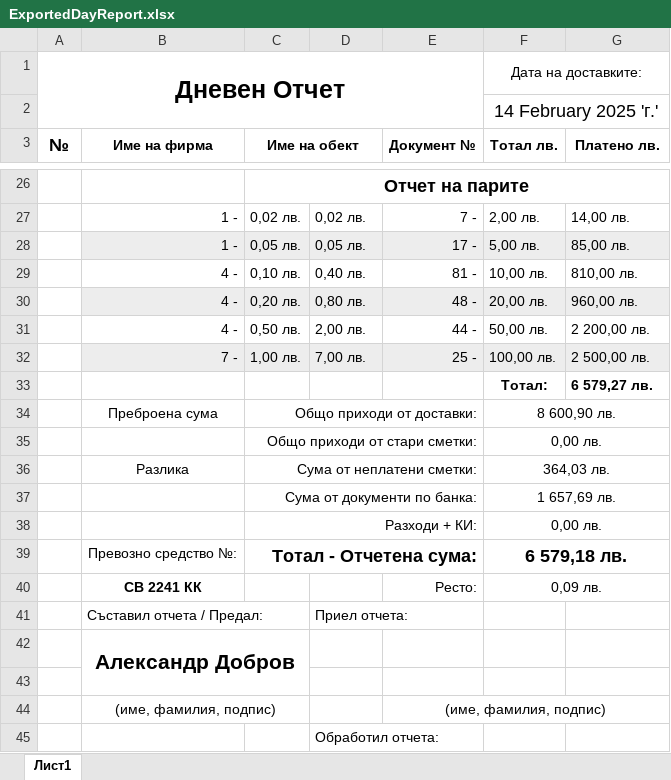
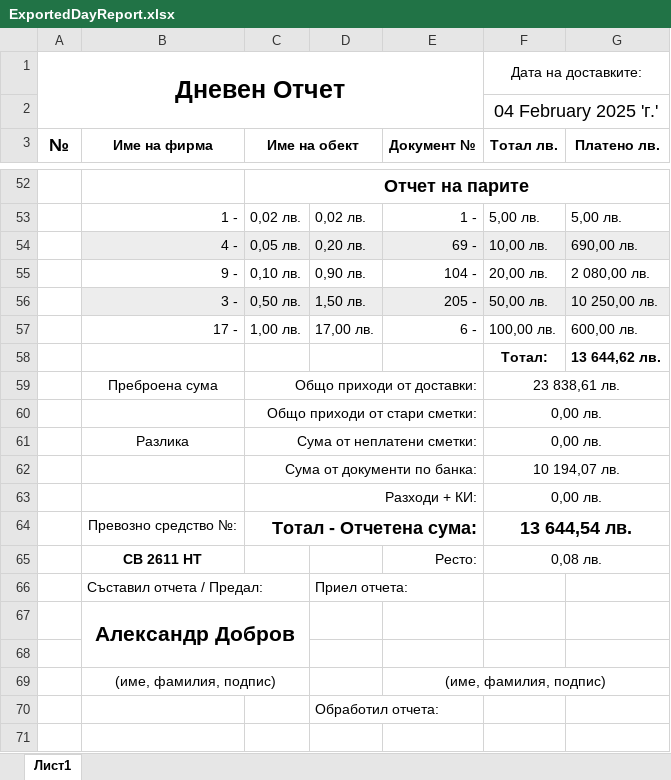
Before and after one commit to Aleksandr-Dobrov/DelitaTrade, an Excel workbook: DayReportsDataBase/ExportFiles/ExportedDayReport.xlsx, sheet Лист1, drawn as a sheet; only a part is shown, gaps mark what is left out; the shorter side is filled out with more unchanged rows; values as stored, in another font and other column widths than the file's, no borders; removed rows and columns are numbered as before the commit, all else as after; the diff covers the shown part only; the diff names each change by its address in the sheet, - before the commit and + after, or states it on an @@ line.

```diff
--- a/DayReportsDataBase/ExportFiles/ExportedDayReport.xlsx (sheet Лист1)
+++ b/DayReportsDataBase/ExportFiles/ExportedDayReport.xlsx (sheet Лист1)
-F2 (Тотал лв.): 14 February 2025 'г.'
+F2 (Тотал лв.): 04 February 2025 'г.'
-E53 (Документ №): 7 -
+E53 (Документ №): 1 -
-F53 (Тотал лв.): 2,00 лв.
+F53 (Тотал лв.): 5,00 лв.
-G53 (Платено лв.): 14,00 лв.
+G53 (Платено лв.): 5,00 лв.
-row 28:  | 1 - | 0,05 лв. | 0,05 лв. | 17 - | 5,00 лв. | 85,00 лв.
-B54:G54 fill: none
+B54:G54 fill: #EDEDED
-C54 (Име на обект): 0,10 лв.
+C54 (Име на обект): 0,05 лв.
-D54: 0,40 лв.
+D54: 0,20 лв.
-E54 (Документ №): 81 -
+E54 (Документ №): 69 -
-G54 (Платено лв.): 810,00 лв.
+G54 (Платено лв.): 690,00 лв.
-B55 (Име на фирма): 4 -
+B55 (Име на фирма): 9 -
-B55:G55 fill: #EDEDED
+B55:G55 fill: none
-C55 (Име на обект): 0,20 лв.
+C55 (Име на обект): 0,10 лв.
-D55: 0,80 лв.
+D55: 0,90 лв.
-E55 (Документ №): 48 -
+E55 (Документ №): 104 -
-G55 (Платено лв.): 960,00 лв.
+G55 (Платено лв.): 2 080,00 лв.
-B56 (Име на фирма): 4 -
+B56 (Име на фирма): 3 -
-B56:G56 fill: none
+B56:G56 fill: #EDEDED
-D56: 2,00 лв.
+D56: 1,50 лв.
-E56 (Документ №): 44 -
+E56 (Документ №): 205 -
-G56 (Платено лв.): 2 200,00 лв.
+G56 (Платено лв.): 10 250,00 лв.
-B57 (Име на фирма): 7 -
+B57 (Име на фирма): 17 -
-B57:G57 fill: #EDEDED
+B57:G57 fill: none
-D57: 7,00 лв.
+D57: 17,00 лв.
-E57 (Документ №): 25 -
+E57 (Документ №): 6 -
-G57 (Платено лв.): 2 500,00 лв.
+G57 (Платено лв.): 600,00 лв.
-G58 (Платено лв.): 6 579,27 лв.
+G58 (Платено лв.): 13 644,62 лв.
-F59 (Тотал лв.): 8 600,90 лв.
+F59 (Тотал лв.): 23 838,61 лв.
-F61 (Тотал лв.): 364,03 лв.
+F61 (Тотал лв.): 0,00 лв.
-F62 (Тотал лв.): 1 657,69 лв.
+F62 (Тотал лв.): 10 194,07 лв.
-F64 (Тотал лв.): 6 579,18 лв.
+F64 (Тотал лв.): 13 644,54 лв.
-B65 (Име на фирма): СВ 2241 КК
+B65 (Име на фирма): СВ 2611 НТ
-F65 (Тотал лв.): 0,09 лв.
+F65 (Тотал лв.): 0,08 лв.
```
Also changed, not shown: 34 added rows, 8 removed rows, 51 edited cells, cell formats and merged cells elsewhere in this sheet, 10 other files.
